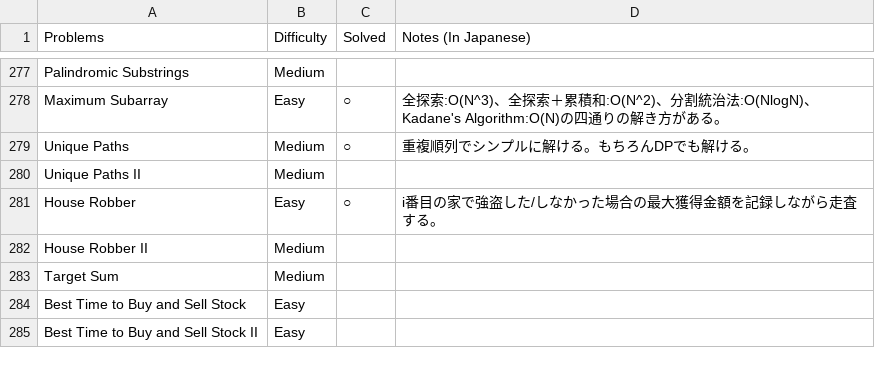
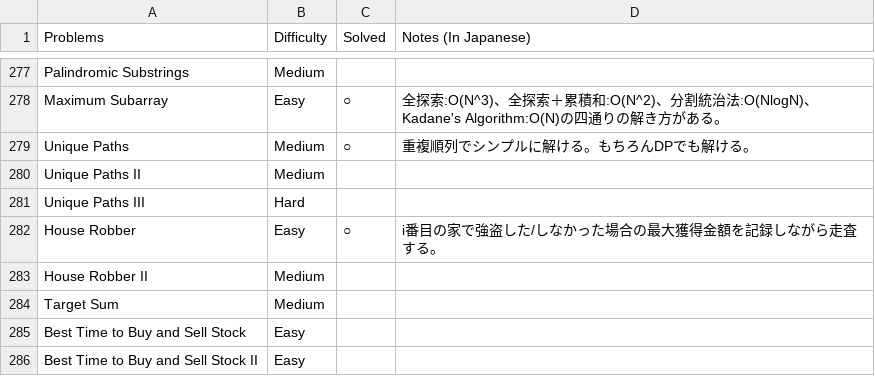
Before and after one commit to sokazaki/leetcode_solutions, a CSV file: problem_list.csv, drawn as a sheet; only a part is shown, gaps mark what is left out.

Commit message:
Update problem_list.csv

```diff
--- a/problem_list.csv
+++ b/problem_list.csv
@@ -280,2 +280,3 @@ Unique Paths,Medium,○,重複順列でシンプルに解ける。もちろんDP
 Unique Paths II,Medium,,
+Unique Paths III,Hard,,
 House Robber,Easy,○,i番目の家で強盗した/しなかった場合の最大獲得金額を記録しながら走査する。
```
